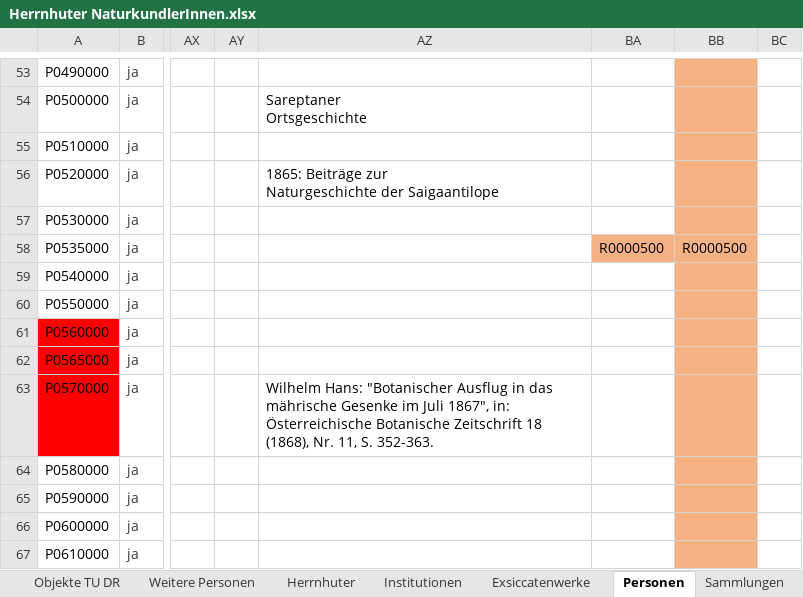
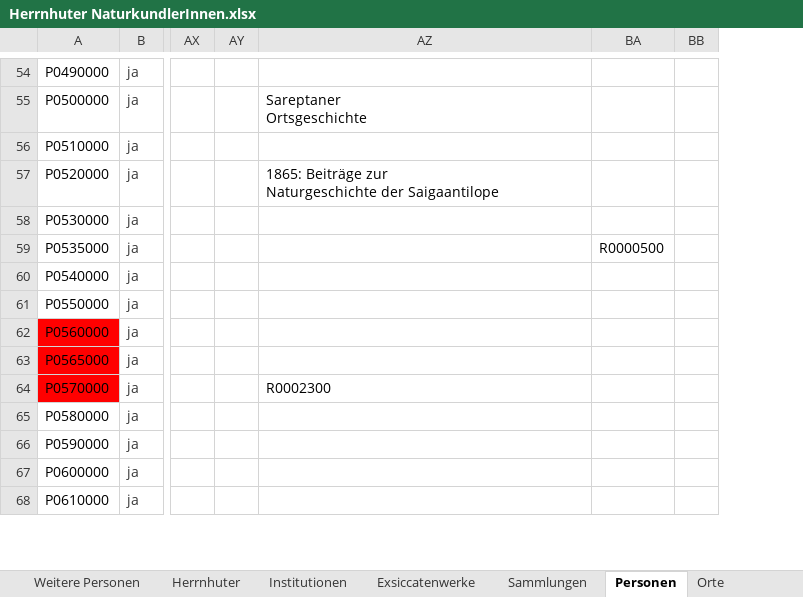
Before and after one commit to rue-a/naturforschung_und_protestantische_mission, an Excel workbook: data/Herrnhuter NaturkundlerInnen.xlsx, sheet Personen, drawn as a sheet; only a part is shown, gaps mark what is left out; values as stored, in another font and other column widths than the file's, no borders; table styles not drawn; removed rows and columns are numbered as before the commit, all else as after; the diff covers the shown part only; the diff names each change by its address in the sheet, - before the commit and + after, or states it on an @@ line.

```diff
--- a/data/Herrnhuter NaturkundlerInnen.xlsx (sheet Personen)
+++ b/data/Herrnhuter NaturkundlerInnen.xlsx (sheet Personen)
@@ sheet tab order changed: Weitere Personen | Herrnhuter | Institutionen | Exsiccatenwerke | Sammlungen | Personen | Orte @@
-column BB, row 58: R0000500
-BA59 fill: #F4B183
+BA59 fill: none
-AZ64: Wilhelm Hans: "Botanischer Ausflug in das mährische Gesenke im Juli 1867", in: Österreichische Botanische Zeitschrift 18 (1868), Nr. 11, S. 352-363.
+AZ64: R0002300
```
Also changed, not shown: 3 added rows, 20 edited cells and cell formats elsewhere in this sheet, sheet Orte, sheet Literatur, sheet Sammlungen, 5 other files.
